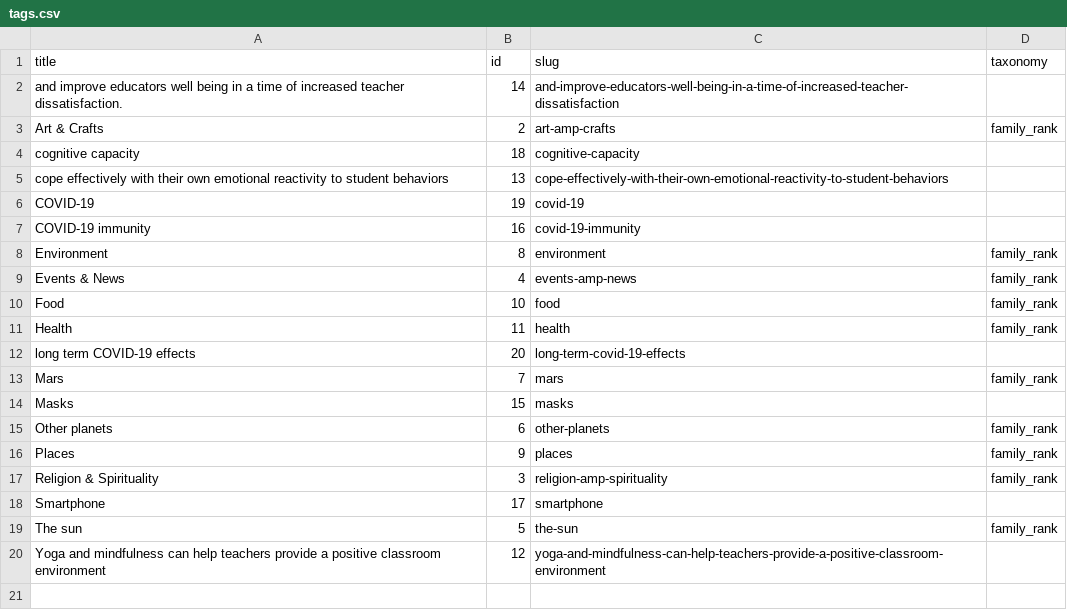
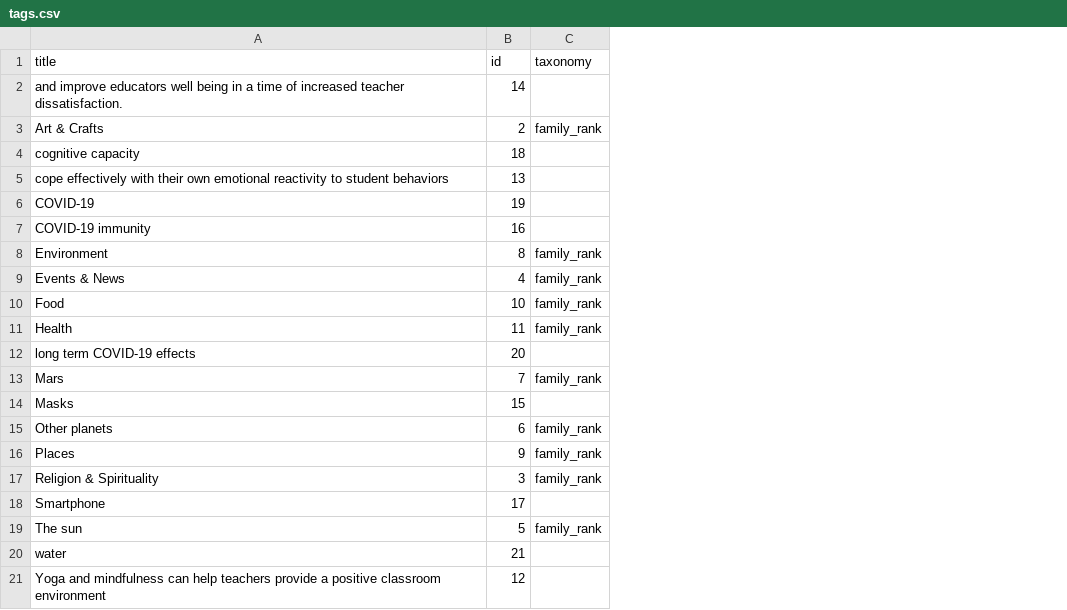
Before and after one commit to convus/legacy-convus_content, a CSV file: tags.csv, drawn as a sheet; removed rows and columns are numbered as before the commit, all else as after; the diff names each change by its address in the sheet, - before the commit and + after, or states it on an @@ line.

```diff
--- a/tags.csv
+++ b/tags.csv
-column C (slug), rows 2-20: and-improve-educators-well-being-in-a-time-of-increased-teacher-dissatisfaction | art-amp-crafts | cognitive-capacity | cope-effectively-with-their-own-emotional-reactivity-to-student-behaviors | covid-19 | covid-19-immunity | environment | events-amp-news | food | health | long-term-covid-19-effects | mars | masks | other-planets | places | religion-amp-spirituality | smartphone | the-sun | yoga-and-mindfulness-can-help-teachers-provide-a-positive-classroom-environment
+row 20: water | 21
```
Also changed, not shown: publications.csv, 12 other files.
